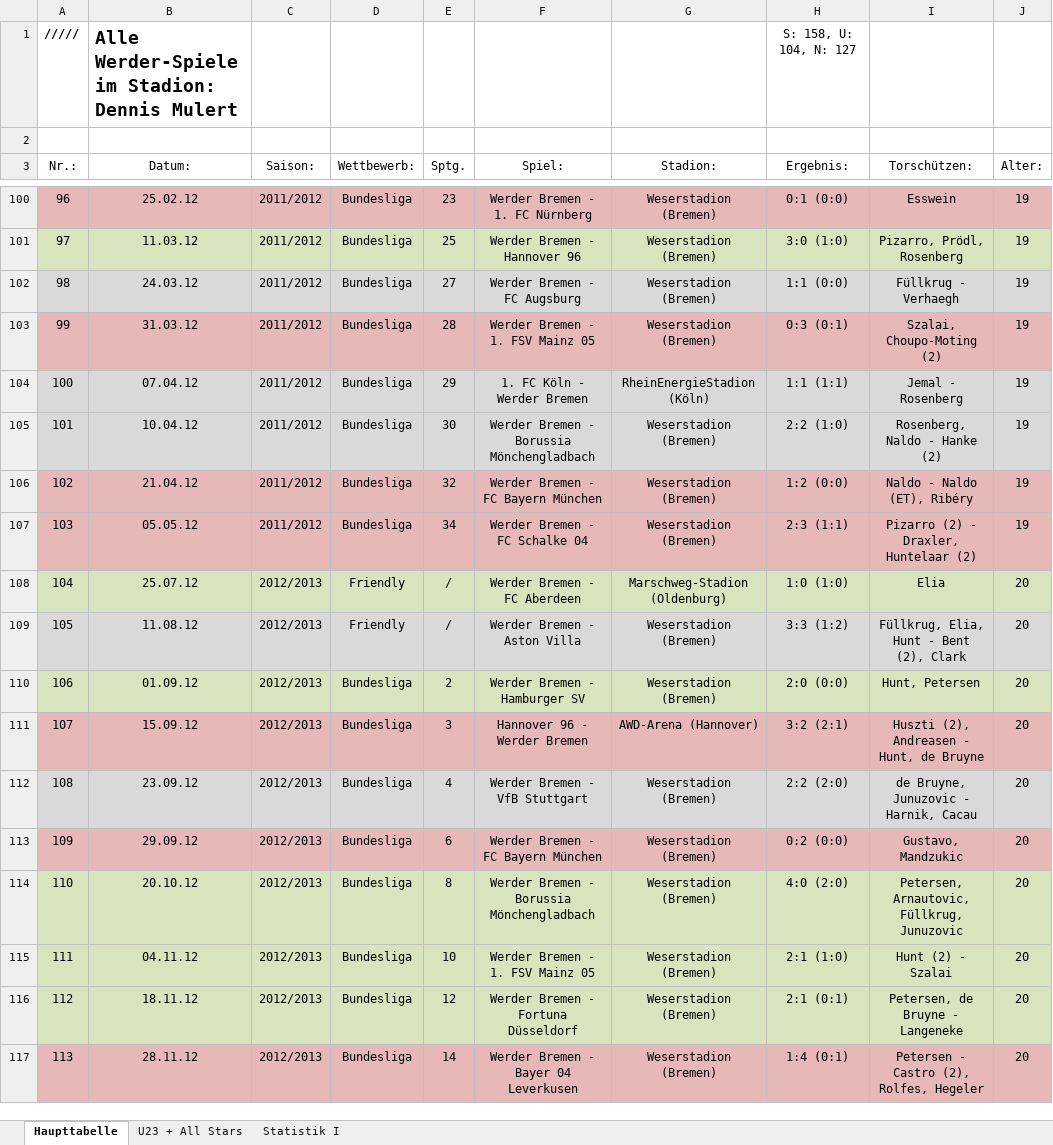
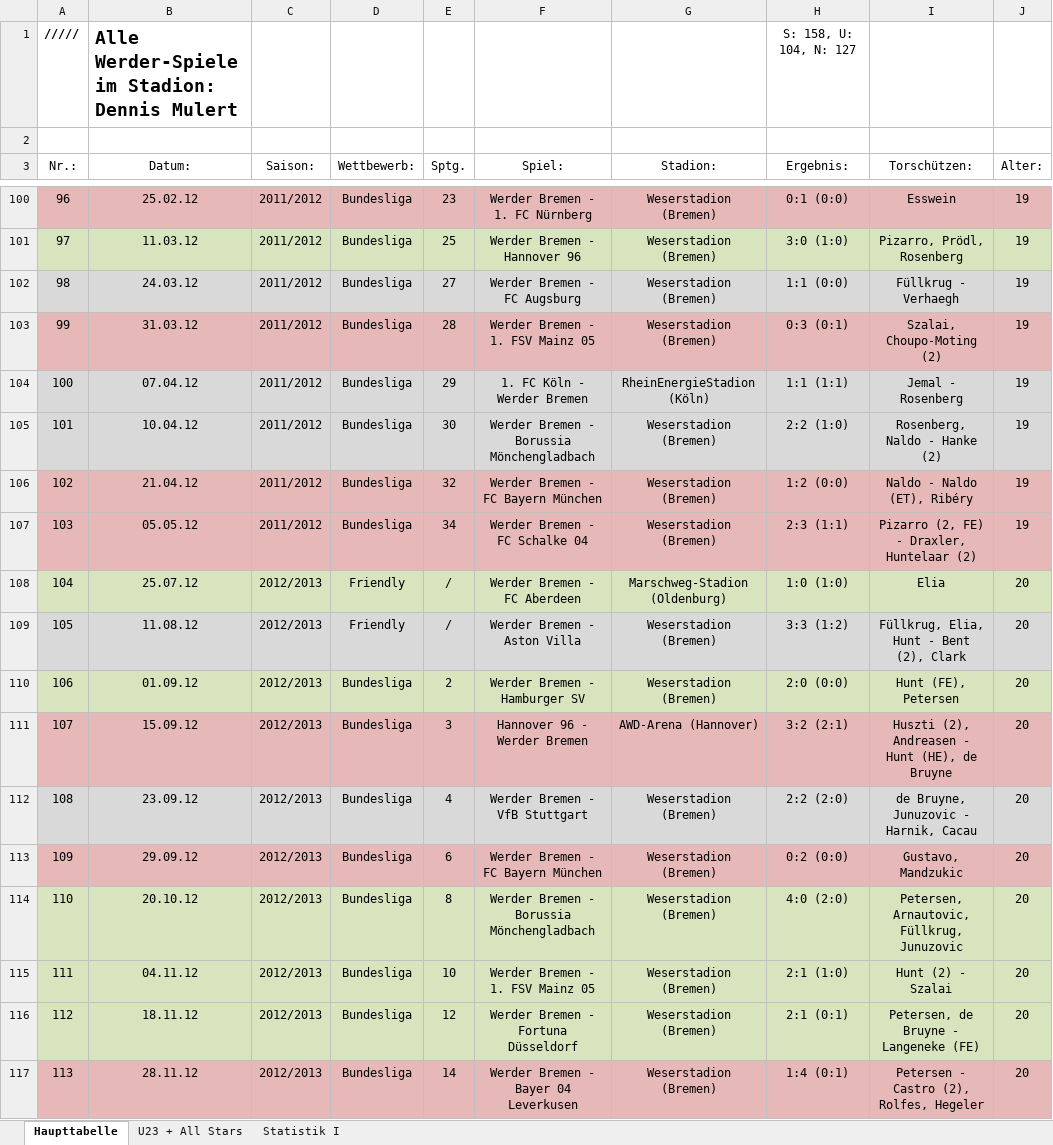
Before and after one commit to demuHB/werderspiele, an Excel workbook: data/werderspiele.xlsx, sheet Haupttabelle, drawn as a sheet; only a part is shown, gaps mark what is left out; values as stored, in another font and other column widths than the file's, no borders; the diff covers the shown part only; the diff names each change by its address in the sheet, - before the commit and + after, or states it on an @@ line.

```diff
--- a/data/werderspiele.xlsx (sheet Haupttabelle)
+++ b/data/werderspiele.xlsx (sheet Haupttabelle)
-I107 (Torschützen:): Pizarro (2) - Draxler, Huntelaar (2)
+I107 (Torschützen:): Pizarro (2, FE) - Draxler, Huntelaar (2)
-I110 (Torschützen:): Hunt, Petersen
+I110 (Torschützen:): Hunt (FE), Petersen
-I111 (Torschützen:): Huszti (2), Andreasen - Hunt, de Bruyne
+I111 (Torschützen:): Huszti (2), Andreasen - Hunt (HE), de Bruyne
-I116 (Torschützen:): Petersen, de Bruyne - Langeneke
+I116 (Torschützen:): Petersen, de Bruyne - Langeneke (FE)
```
Also changed, not shown: 46 edited cells elsewhere in this sheet, 3 other files.
